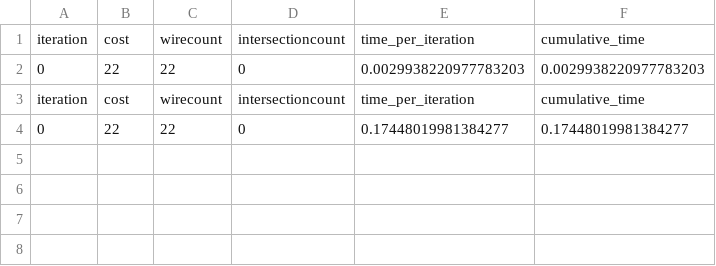
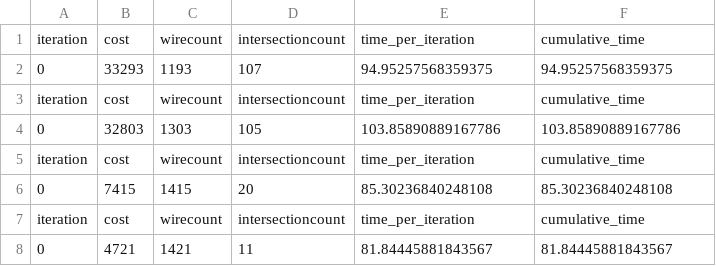
Before and after one commit to ACIDAGOGO/Chips-and-Circuits-Project, a CSV file: output/test_astar/test_astar.csv, drawn as a sheet.

Commit message:
Add avoid low layers heuristic and fixed bug where new segments would have the wrong wirecount

```diff
--- a/output/test_astar/test_astar.csv
+++ b/output/test_astar/test_astar.csv
@@ -1,4 +1,8 @@
 iteration,cost,wirecount,intersectioncount,time_per_iteration,cumulative_time
-0,22,22,0,0.0029938220977783203,0.0029938220977783203
+0,33293,1193,107,94.95257568359375,94.95257568359375
 iteration,cost,wirecount,intersectioncount,time_per_iteration,cumulative_time
-0,22,22,0,0.17448019981384277,0.17448019981384277
+0,32803,1303,105,103.85890889167786,103.85890889167786
+iteration,cost,wirecount,intersectioncount,time_per_iteration,cumulative_time
+0,7415,1415,20,85.30236840248108,85.30236840248108
+iteration,cost,wirecount,intersectioncount,time_per_iteration,cumulative_time
+0,4721,1421,11,81.84445881843567,81.84445881843567
```
Also changed, not shown: 4 other files.
